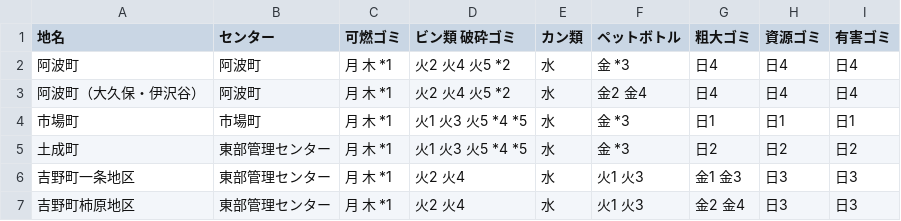
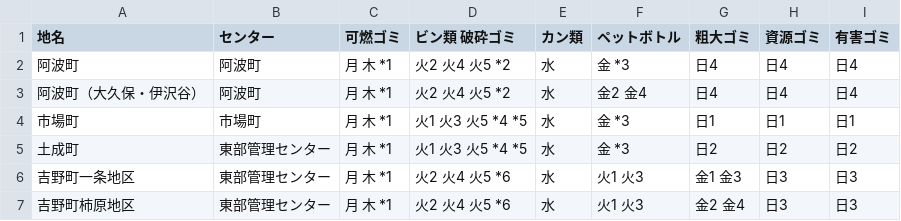
Before and after one commit to tokushima5374/awashi, a CSV file: data/area_days.csv, drawn as a sheet.

Commit message:
Update area_days.csv

```diff
--- a/data/area_days.csv
+++ b/data/area_days.csv
@@ -5,3 +5,3 @@
 土成町,東部管理センター,月 木 *1,火1 火3 火5 *4 *5,水,金 *3,日2,日2,日2
-吉野町一条地区,東部管理センター,月 木 *1,火2 火4,水,火1 火3,金1 金3,日3,日3
-吉野町柿原地区,東部管理センター,月 木 *1,火2 火4,水,火1 火3,金2 金4,日3,日3
+吉野町一条地区,東部管理センター,月 木 *1,火2 火4 火5 *6,水,火1 火3,金1 金3,日3,日3
+吉野町柿原地区,東部管理センター,月 木 *1,火2 火4 火5 *6,水,火1 火3,金2 金4,日3,日3
```
